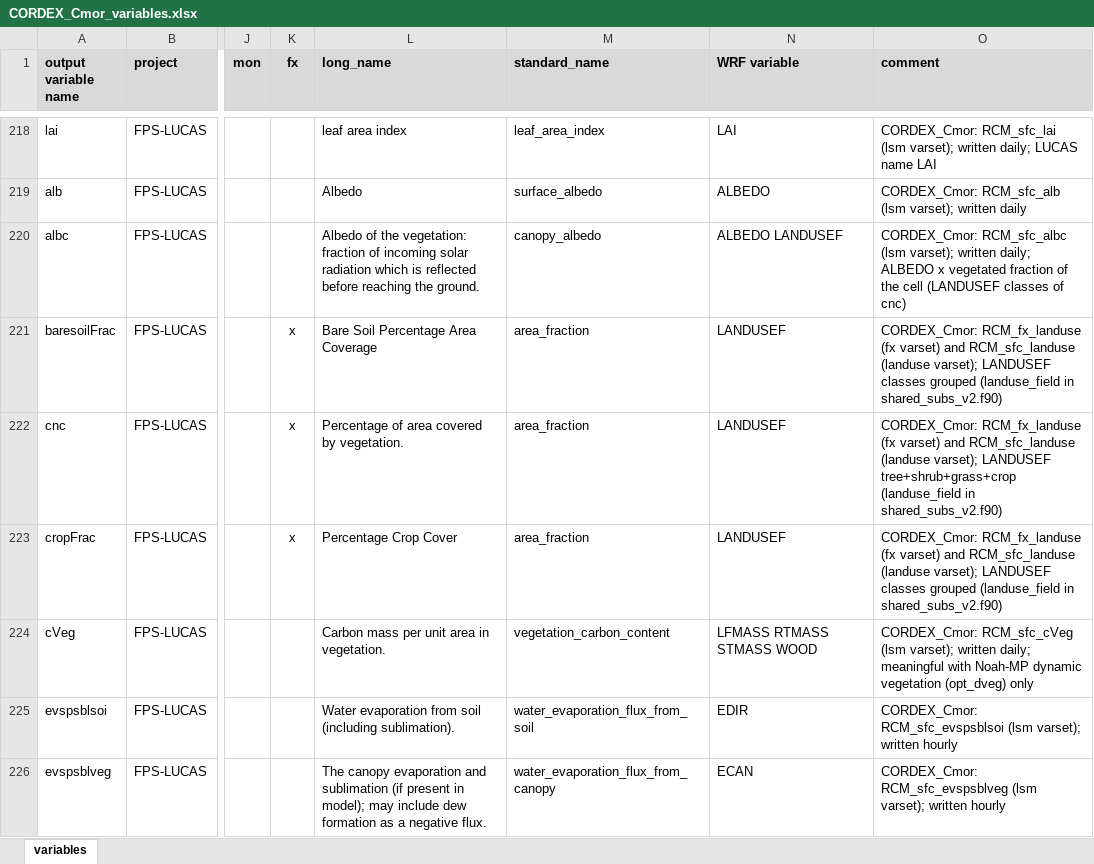
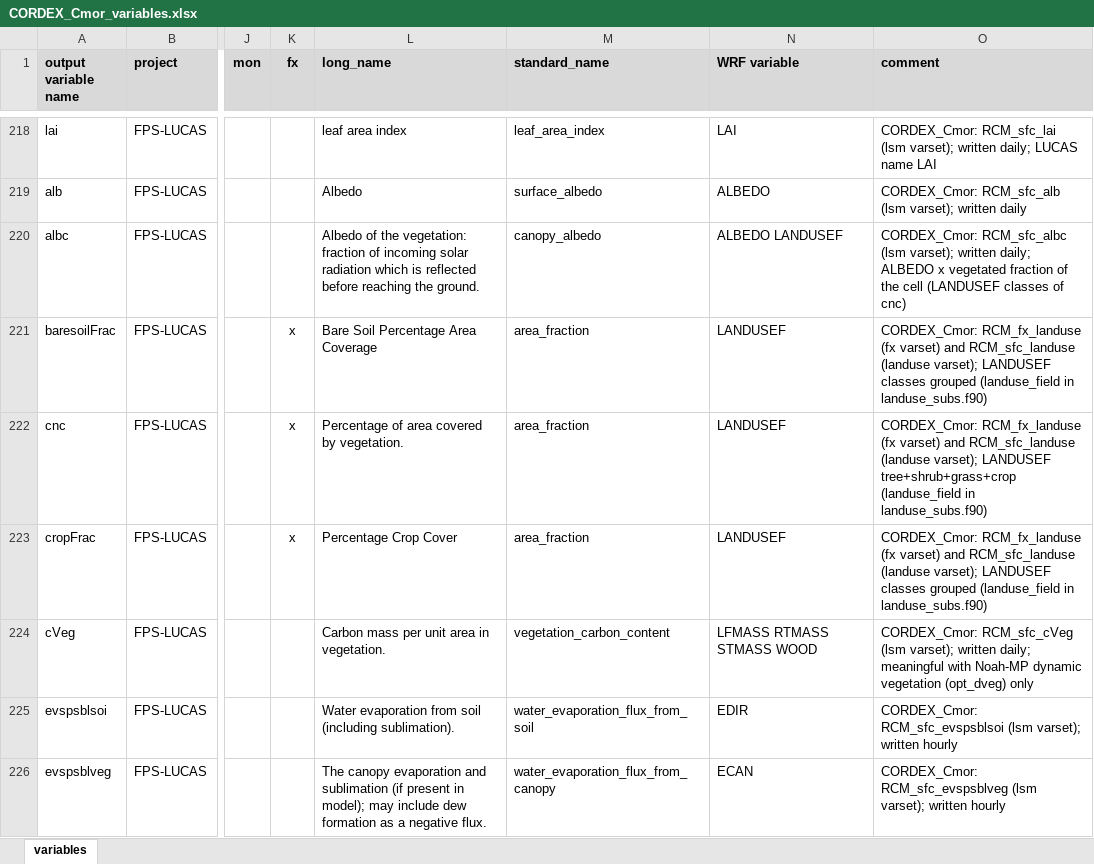
Before and after one commit to ritamcardoso/CORDEX_Cmor, an Excel workbook: CORDEX_Cmor_variables.xlsx, sheet variables, drawn as a sheet; only a part is shown, gaps mark what is left out; values as stored, in another font and other column widths than the file's, no borders; the diff covers the shown part only; the diff names each change by its address in the sheet, - before the commit and + after, or states it on an @@ line.

```diff
--- a/CORDEX_Cmor_variables.xlsx (sheet variables)
+++ b/CORDEX_Cmor_variables.xlsx (sheet variables)
-O221 (comment): …(landuse_field in shared_subs_v2.f90)
+O221 (comment): …(landuse_field in landuse_subs.f90)
-O222 (comment): …(landuse_field in shared_subs_v2.f90)
+O222 (comment): …(landuse_field in landuse_subs.f90)
-O223 (comment): …(landuse_field in shared_subs_v2.f90)
+O223 (comment): …(landuse_field in landuse_subs.f90)
```
Also changed, not shown: 4 edited cells elsewhere in this sheet, 1 other file.
